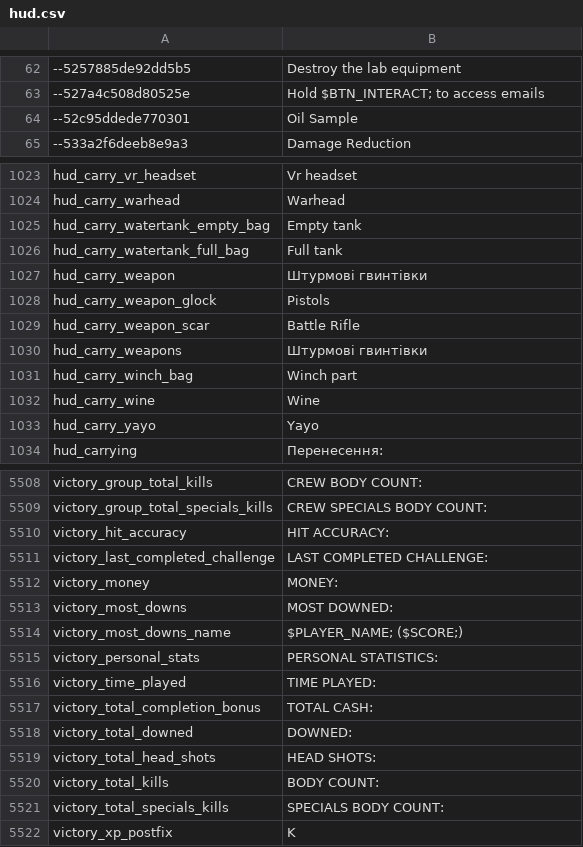
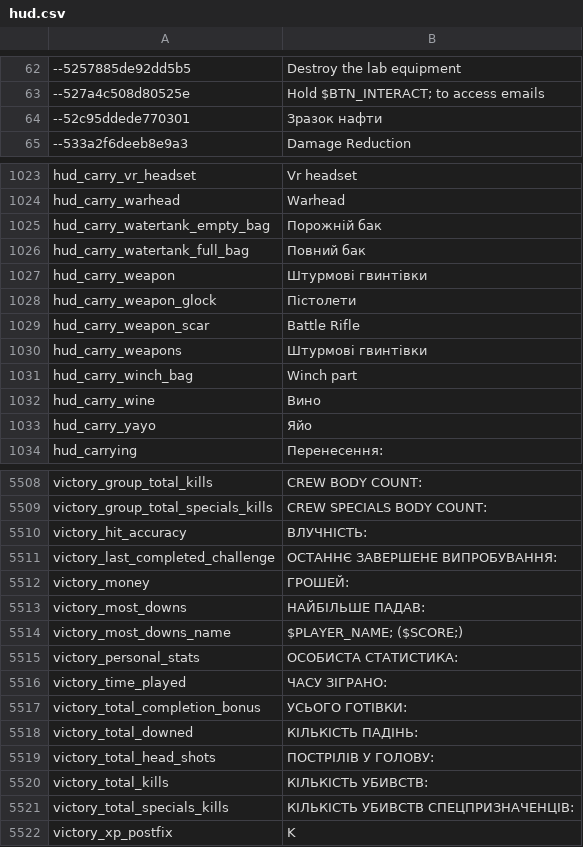
Before and after one commit to Parapando/Payday-2-UA, a CSV file: Crowdin/translated/hud.csv, drawn as a sheet; only a part is shown, gaps mark what is left out; the diff covers the shown part only.

```diff
--- a/Crowdin/translated/hud.csv
+++ b/Crowdin/translated/hud.csv
@@ -63,3 +63,3 @@
 "--527a4c508d80525e","Hold $BTN_INTERACT; to access emails"
-"--52c95ddede770301","Oil Sample"
+"--52c95ddede770301","Зразок нафти"
 "--533a2f6deeb8e9a3","Damage Reduction"
@@ -1024,6 +1024,6 @@
 "hud_carry_warhead","Warhead"
-"hud_carry_watertank_empty_bag","Empty tank"
-"hud_carry_watertank_full_bag","Full tank"
+"hud_carry_watertank_empty_bag","Порожній бак"
+"hud_carry_watertank_full_bag","Повний бак"
 "hud_carry_weapon","Штурмові гвинтівки"
-"hud_carry_weapon_glock","Pistols"
+"hud_carry_weapon_glock","Пістолети"
 "hud_carry_weapon_scar","Battle Rifle"
@@ -1031,4 +1031,4 @@
 "hud_carry_winch_bag","Winch part"
-"hud_carry_wine","Wine"
-"hud_carry_yayo","Yayo"
+"hud_carry_wine","Вино"
+"hud_carry_yayo","Яйо"
 "hud_carrying","Перенесення:"
@@ -5509,14 +5509,14 @@
 "victory_group_total_specials_kills","CREW SPECIALS BODY COUNT:"
-"victory_hit_accuracy","HIT ACCURACY:"
-"victory_last_completed_challenge","LAST COMPLETED CHALLENGE:"
-"victory_money","MONEY:"
-"victory_most_downs","MOST DOWNED:"
+"victory_hit_accuracy","ВЛУЧНІСТЬ:"
+"victory_last_completed_challenge","ОСТАННЄ ЗАВЕРШЕНЕ ВИПРОБУВАННЯ:"
+"victory_money","ГРОШЕЙ:"
+"victory_most_downs","НАЙБІЛЬШЕ ПАДАВ:"
 "victory_most_downs_name","$PLAYER_NAME; ($SCORE;)"
-"victory_personal_stats","PERSONAL STATISTICS:"
-"victory_time_played","TIME PLAYED:"
-"victory_total_completion_bonus","TOTAL CASH:"
-"victory_total_downed","DOWNED:"
-"victory_total_head_shots","HEAD SHOTS:"
-"victory_total_kills","BODY COUNT:"
-"victory_total_specials_kills","SPECIALS BODY COUNT:"
+"victory_personal_stats","ОСОБИСТА СТАТИСТИКА:"
+"victory_time_played","ЧАСУ ЗІГРАНО:"
+"victory_total_completion_bonus","УСЬОГО ГОТІВКИ:"
+"victory_total_downed","КІЛЬКІСТЬ ПАДІНЬ:"
+"victory_total_head_shots","ПОСТРІЛІВ У ГОЛОВУ:"
+"victory_total_kills","КІЛЬКІСТЬ УБИВСТВ:"
+"victory_total_specials_kills","КІЛЬКІСТЬ УБИВСТВ СПЕЦПРИЗНАЧЕНЦІВ:"
 "victory_xp_postfix","K"
```
Also changed, not shown: 120 edited cells elsewhere in this file.
